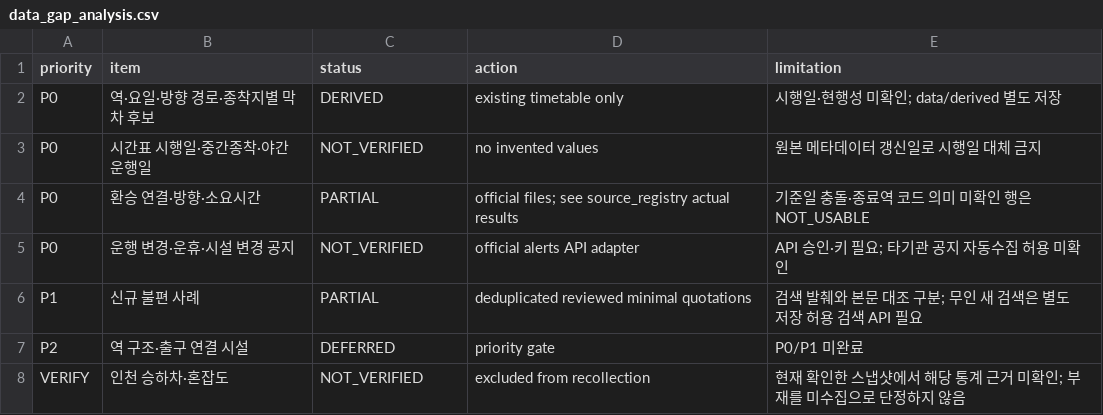
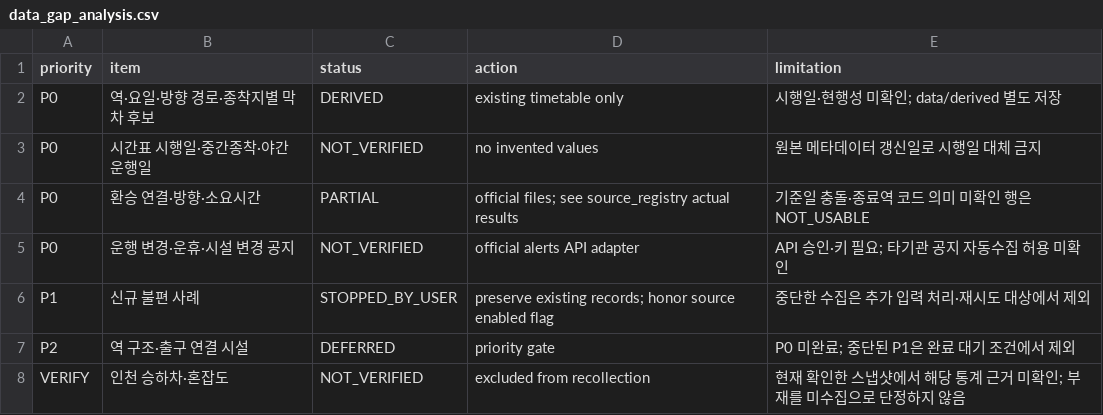
Before and after one commit to meaningGitt/Subway_crawler, a CSV file: missing-data/reports/data_gap_analysis.csv, drawn as a sheet.

```diff
--- a/missing-data/reports/data_gap_analysis.csv
+++ b/missing-data/reports/data_gap_analysis.csv
@@ -5,4 +5,4 @@ P0,환승 연결·방향·소요시간,PARTIAL,official files; see source_regist
 P0,운행 변경·운휴·시설 변경 공지,NOT_VERIFIED,official alerts API adapter,API 승인·키 필요; 타기관 공지 자동수집 허용 미확인
-P1,신규 불편 사례,PARTIAL,deduplicated reviewed minimal quotations,검색 발췌와 본문 대조 구분; 무인 새 검색은 별도 저장 허용 검색 API 필요
-P2,역 구조·출구 연결 시설,DEFERRED,priority gate,P0/P1 미완료
+P1,신규 불편 사례,STOPPED_BY_USER,preserve existing records; honor source enabled flag,중단한 수집은 추가 입력 처리·재시도 대상에서 제외
+P2,역 구조·출구 연결 시설,DEFERRED,priority gate,P0 미완료; 중단된 P1은 완료 대기 조건에서 제외
 VERIFY,인천 승하차·혼잡도,NOT_VERIFIED,excluded from recollection,현재 확인한 스냅샷에서 해당 통계 근거 미확인; 부재를 미수집으로 단정하지 않음
```
Also changed, not shown: missing-data/new/timetable_updates.csv, missing-data/quarantine/timetable_updates.csv, 11 other files.
